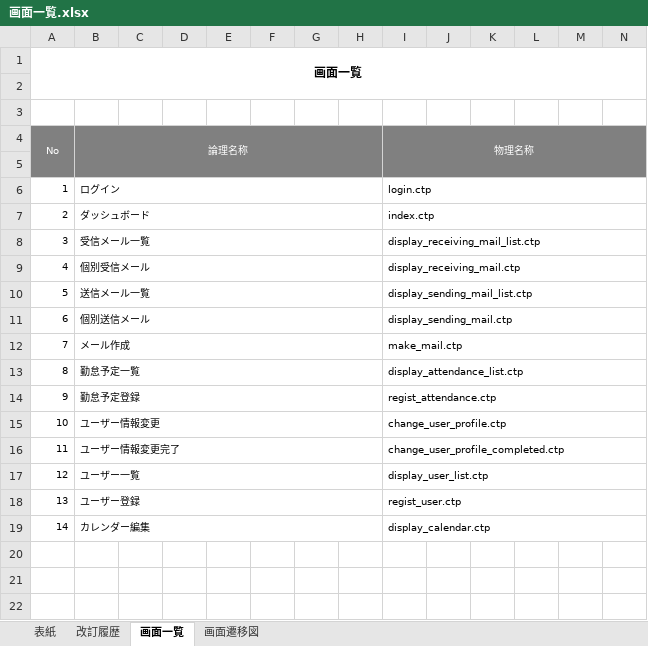
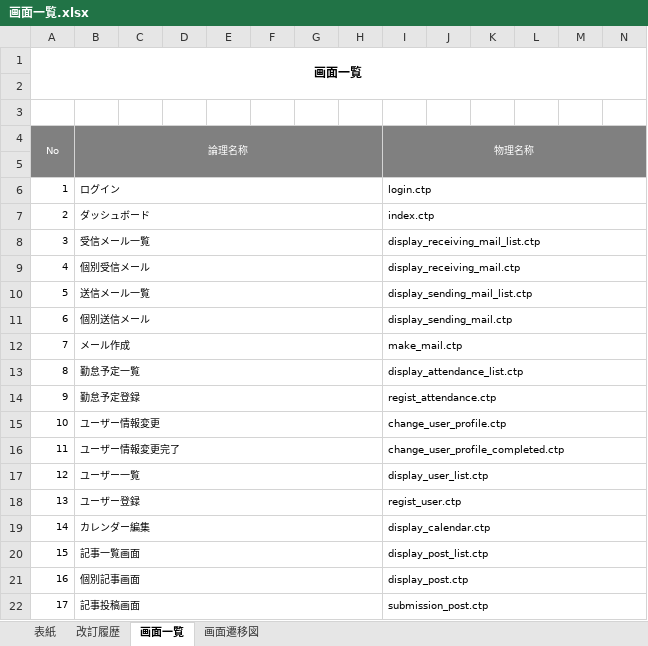
Before and after one commit to glambizm/connectyee, an Excel workbook: 30 設計/20 プログラム設計/10 機能設計/画面一覧.xlsx, sheet 画面一覧, drawn as a sheet; only a part is shown; values as stored, in another font and other column widths than the file's, no borders; rows hold the shown columns only; the diff names each change by its address in the sheet, - before the commit and + after, or states it on an @@ line.

```diff
--- a/30 設計/20 プログラム設計/10 機能設計/画面一覧.xlsx (sheet 画面一覧)
+++ b/30 設計/20 プログラム設計/10 機能設計/画面一覧.xlsx (sheet 画面一覧)
+row 20: 15 | 記事一覧画面 |  |  |  |  |  |  | display_post_list.ctp
+row 21: 16 | 個別記事画面 |  |  |  |  |  |  | display_post.ctp
+row 22: 17 | 記事投稿画面 |  |  |  |  |  |  | submission_post.ctp
```
Also changed, not shown: charts or pictures, 30 設計/20 プログラム設計/10 機能設計/70 掲示板/掲示板.xlsx, 2 other files.
